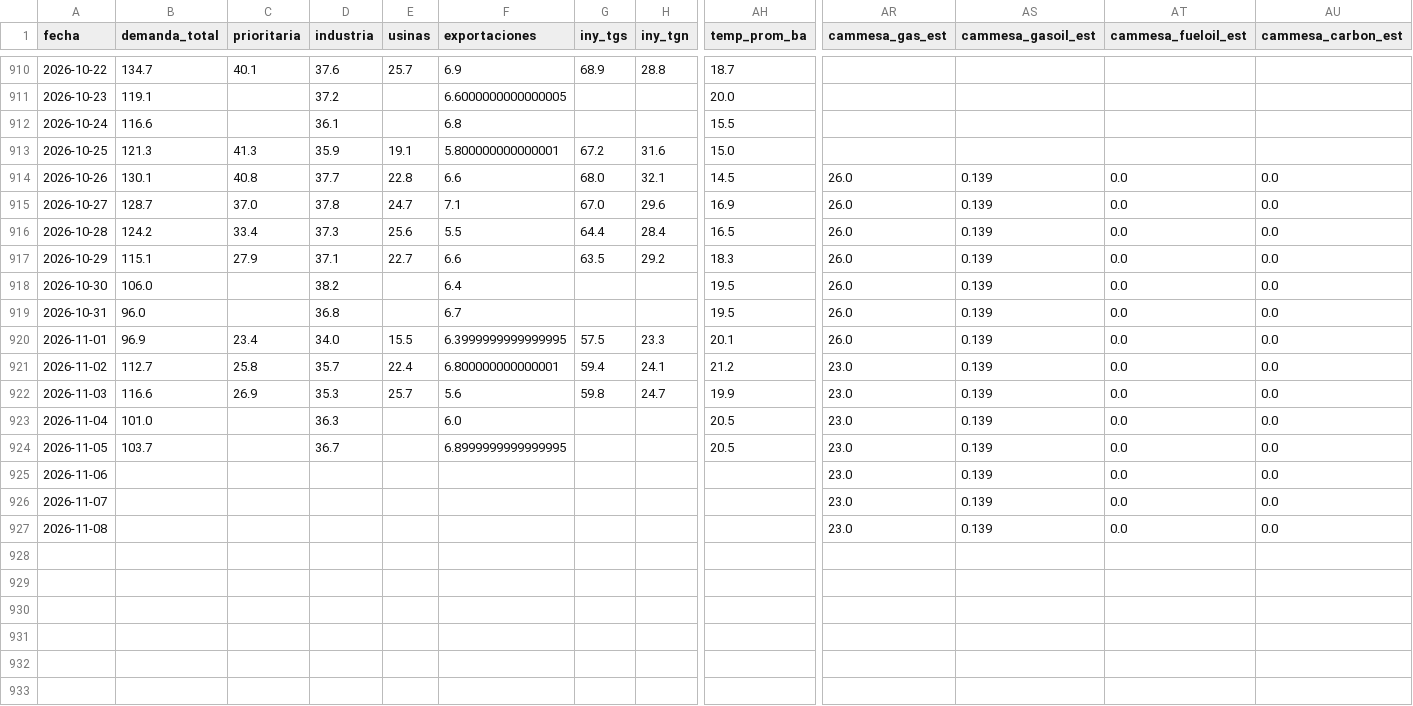
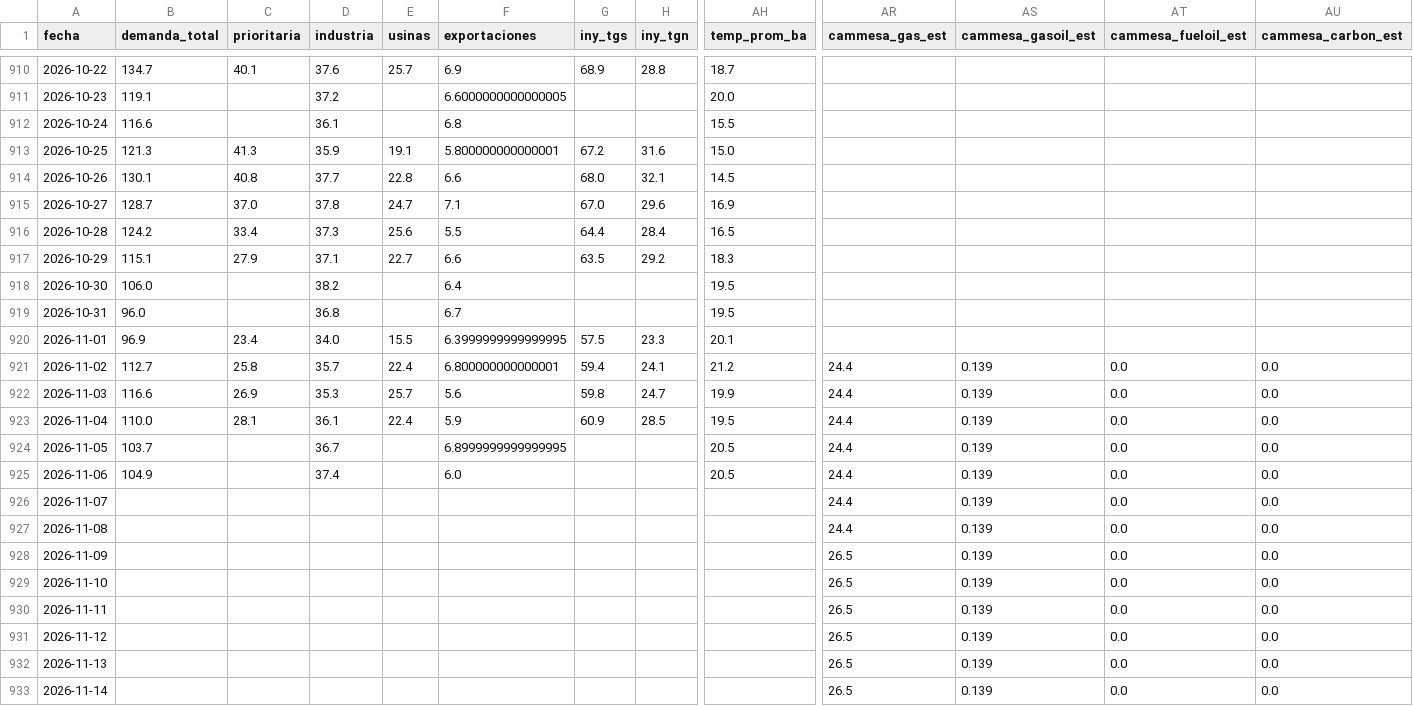
Before and after one commit to mpodeley/estado-red-gas, a CSV file: public/data/daily.csv, drawn as a sheet; only a part is shown, gaps mark what is left out; rows hold the shown columns only; the diff covers the shown part only; the diff names each change by its address in the sheet, - before the commit and + after, or states it on an @@ line.

```diff
--- a/public/data/daily.csv
+++ b/public/data/daily.csv
-AR914:AR920 (cammesa_gas_est): 26.0
+AR914:AR920 (cammesa_gas_est): (empty)
-AS914:AS920 (cammesa_gasoil_est): 0.139
+AS914:AS920 (cammesa_gasoil_est): (empty)
-AT914:AT920 (cammesa_fueloil_est): 0.0
+AT914:AT920 (cammesa_fueloil_est): (empty)
-AU914:AU920 (cammesa_carbon_est): 0.0
+AU914:AU920 (cammesa_carbon_est): (empty)
-AR921:AR927 (cammesa_gas_est): 23.0
+AR921:AR927 (cammesa_gas_est): 24.4
-B923 (demanda_total): 101.0
+B923 (demanda_total): 110.0
-C923 (prioritaria): (empty)
+C923 (prioritaria): 28.1
-D923 (industria): 36.3
+D923 (industria): 36.1
-E923 (usinas): (empty)
+E923 (usinas): 22.4
-F923 (exportaciones): 6.0
+F923 (exportaciones): 5.9
-G923 (iny_tgs): (empty)
+G923 (iny_tgs): 60.9
-H923 (iny_tgn): (empty)
+H923 (iny_tgn): 28.5
-AH923 (temp_prom_ba): 20.5
+AH923 (temp_prom_ba): 19.5
-B925 (demanda_total): (empty)
+B925 (demanda_total): 104.9
-D925 (industria): (empty)
+D925 (industria): 37.4
-F925 (exportaciones): (empty)
+F925 (exportaciones): 6.0
-AH925 (temp_prom_ba): (empty)
+AH925 (temp_prom_ba): 20.5
+row 928: 2026-11-09 |  |  |  |  |  |  |  |  | 26.5 | 0.139 | 0.0 | 0.0
+row 929: 2026-11-10 |  |  |  |  |  |  |  |  | 26.5 | 0.139 | 0.0 | 0.0
+row 930: 2026-11-11 |  |  |  |  |  |  |  |  | 26.5 | 0.139 | 0.0 | 0.0
+row 931: 2026-11-12 |  |  |  |  |  |  |  |  | 26.5 | 0.139 | 0.0 | 0.0
+row 932: 2026-11-13 |  |  |  |  |  |  |  |  | 26.5 | 0.139 | 0.0 | 0.0
+row 933: 2026-11-14 |  |  |  |  |  |  |  |  | 26.5 | 0.139 | 0.0 | 0.0
```
Also changed, not shown: 1 added row and 14 edited cells elsewhere in this file, public/data/cammesa_weekly.csv, public/data/carga_datos.csv, 31 other files.
